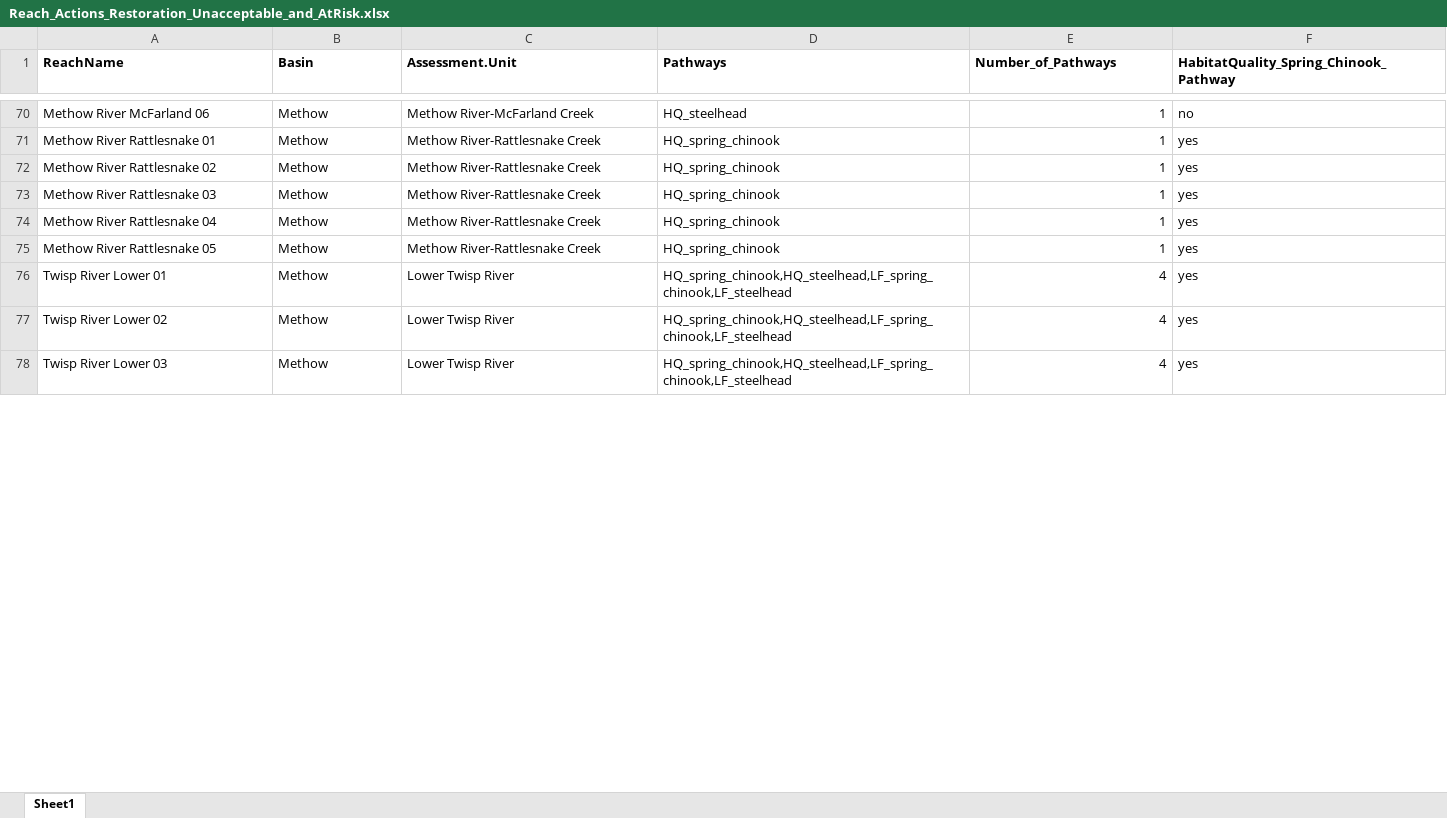
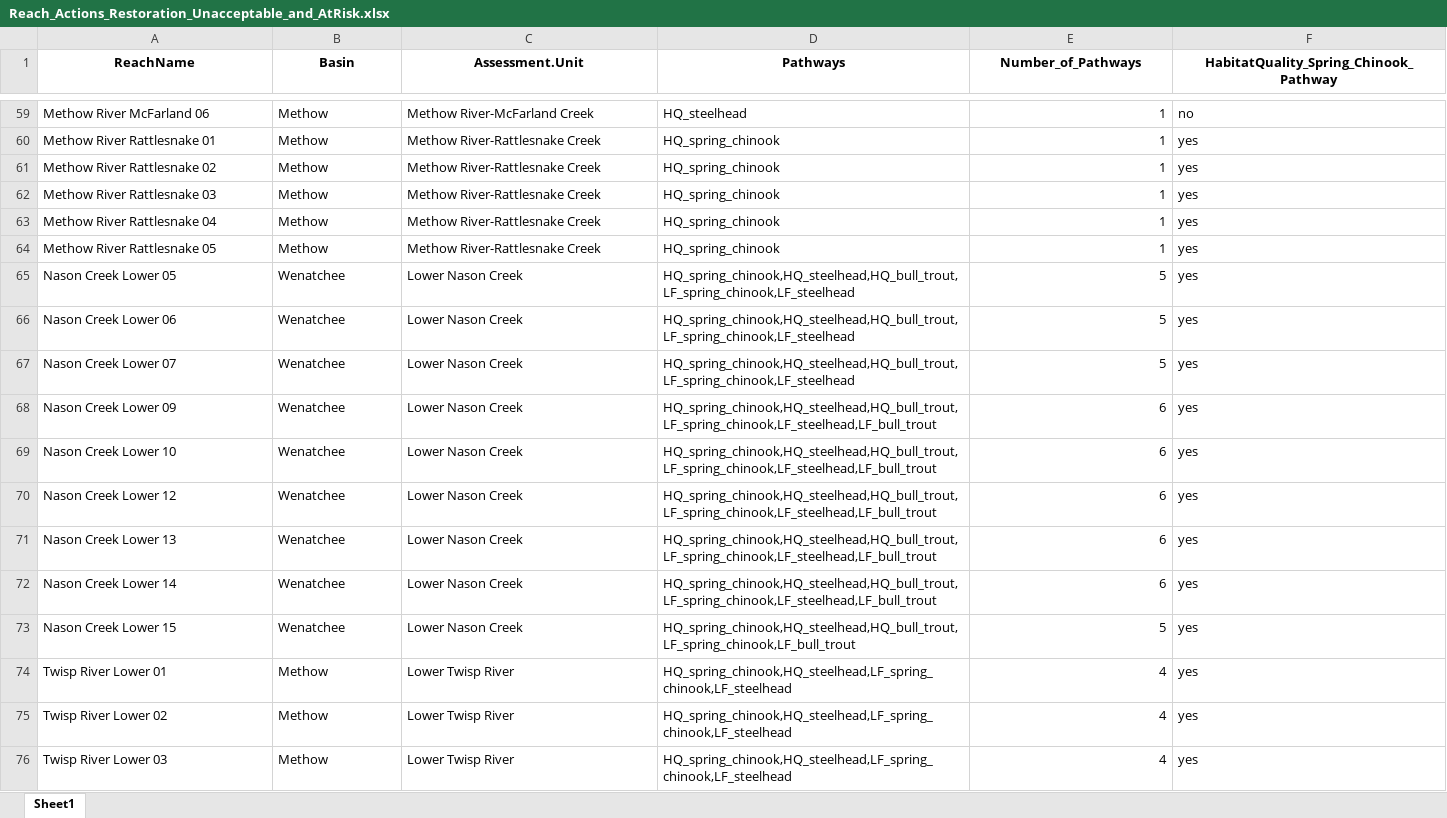
Before and after one commit to Upper-Columbia-Salmon-Recovery-Board/Prioritization_Step2_Data_R_Project, an Excel workbook: Output/Reach_Actions_Restoration_Unacceptable_and_AtRisk.xlsx, sheet Sheet1, drawn as a sheet; only a part is shown, gaps mark what is left out; values as stored, in another font and other column widths than the file's, no borders; rows hold the shown columns only; the diff covers the shown part only; the diff names each change by its address in the sheet, - before the commit and + after, or states it on an @@ line.

```diff
--- a/Output/Reach_Actions_Restoration_Unacceptable_and_AtRisk.xlsx (sheet Sheet1)
+++ b/Output/Reach_Actions_Restoration_Unacceptable_and_AtRisk.xlsx (sheet Sheet1)
-A1:F1 alignment: left
+A1:F1 alignment: center
+row 65: Nason Creek Lower 05 | Wenatchee | Lower Nason Creek | HQ_spring_chinook,HQ_steelhead,HQ_bull_trout,LF_spring_chinook,LF_steelhead | 5 | yes
+row 66: Nason Creek Lower 06 | Wenatchee | Lower Nason Creek | HQ_spring_chinook,HQ_steelhead,HQ_bull_trout,LF_spring_chinook,LF_steelhead | 5 | yes
+row 67: Nason Creek Lower 07 | Wenatchee | Lower Nason Creek | HQ_spring_chinook,HQ_steelhead,HQ_bull_trout,LF_spring_chinook,LF_steelhead | 5 | yes
+row 68: Nason Creek Lower 09 | Wenatchee | Lower Nason Creek | HQ_spring_chinook,HQ_steelhead,HQ_bull_trout,LF_spring_chinook,LF_steelhead,LF_bull_trout | 6 | yes
+row 69: Nason Creek Lower 10 | Wenatchee | Lower Nason Creek | HQ_spring_chinook,HQ_steelhead,HQ_bull_trout,LF_spring_chinook,LF_steelhead,LF_bull_trout | 6 | yes
+row 70: Nason Creek Lower 12 | Wenatchee | Lower Nason Creek | HQ_spring_chinook,HQ_steelhead,HQ_bull_trout,LF_spring_chinook,LF_steelhead,LF_bull_trout | 6 | yes
+row 71: Nason Creek Lower 13 | Wenatchee | Lower Nason Creek | HQ_spring_chinook,HQ_steelhead,HQ_bull_trout,LF_spring_chinook,LF_steelhead,LF_bull_trout | 6 | yes
+row 72: Nason Creek Lower 14 | Wenatchee | Lower Nason Creek | HQ_spring_chinook,HQ_steelhead,HQ_bull_trout,LF_spring_chinook,LF_steelhead,LF_bull_trout | 6 | yes
@@ row 14 moved to row 73: Nason Creek Lower 15 @@
```
Also changed, not shown: 3 added rows, 11 removed rows, 3 moved rows, 87 edited cells and cell formats elsewhere in this sheet, Output/Action_Categories_and_Pathways_Restoration_At_Risk.xlsx, Output/Action_Categories_and_Pathways_Restoration_Unacceptable.xlsx, 17 other files.
